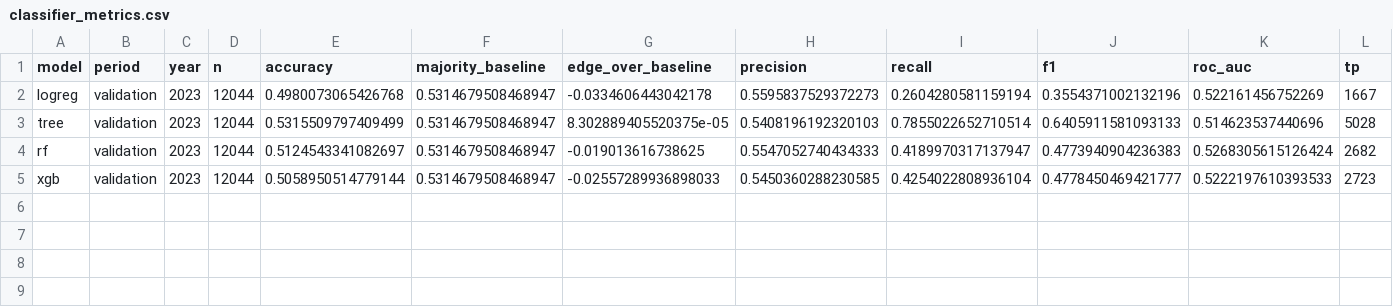
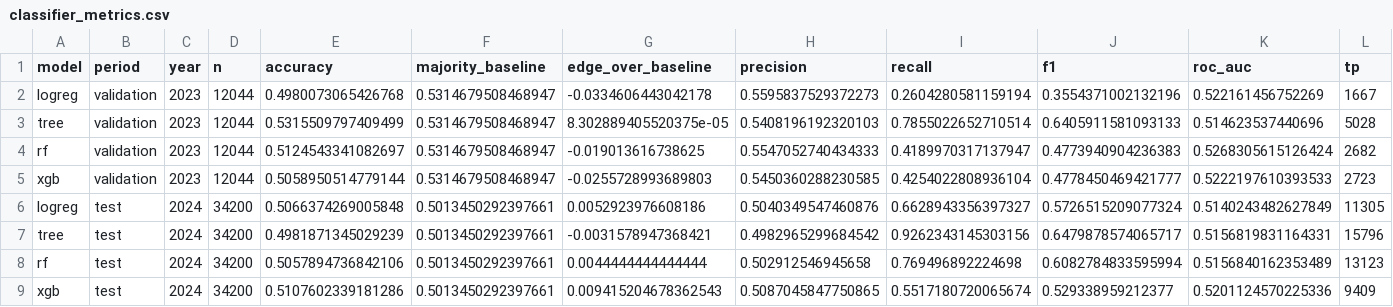
Before and after one commit to Arp1tSingh/regimetrader, a CSV file: reports/results/classifier_metrics.csv, drawn as a sheet; only a part is shown; rows hold the shown columns only; the diff names each change by its address in the sheet, - before the commit and + after, or states it on an @@ line.

Commit message:
fix(b4): plumb allow_test_period through b4_distribution; guard test

```diff
--- a/reports/results/classifier_metrics.csv
+++ b/reports/results/classifier_metrics.csv
-G5 (edge_over_baseline): -0.02557289936898033
+G5 (edge_over_baseline): -0.0255728993689803
+row 6: logreg | test | 2024 | 34200 | 0.5066374269005848 | 0.5013450292397661 | 0.0052923976608186 | 0.5040349547460876 | 0.6628943356397327 | 0.5726515209077324 | 0.5140243482627849 | 11305
+row 7: tree | test | 2024 | 34200 | 0.4981871345029239 | 0.5013450292397661 | -0.0031578947368421 | 0.4982965299684542 | 0.9262343145303156 | 0.6479878574065717 | 0.5156819831164331 | 15796
+row 8: rf | test | 2024 | 34200 | 0.5057894736842106 | 0.5013450292397661 | 0.0044444444444444 | 0.502912546945658 | 0.769496892224698 | 0.6082784833595994 | 0.5156840162353489 | 13123
+row 9: xgb | test | 2024 | 34200 | 0.5107602339181286 | 0.5013450292397661 | 0.009415204678362543 | 0.5087045847750865 | 0.5517180720065674 | 0.529338959212377 | 0.5201124570225336 | 9409
```
Also changed, not shown: 11 other files.
